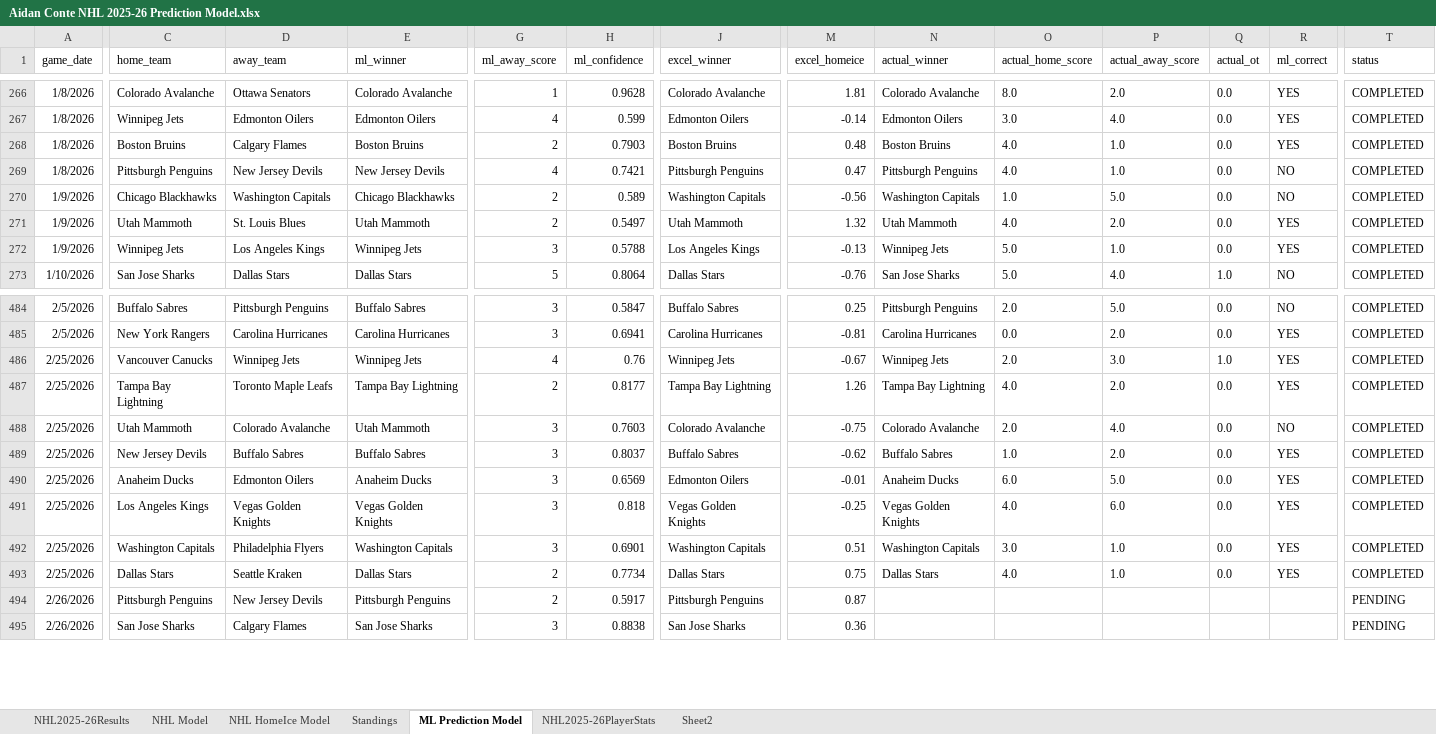
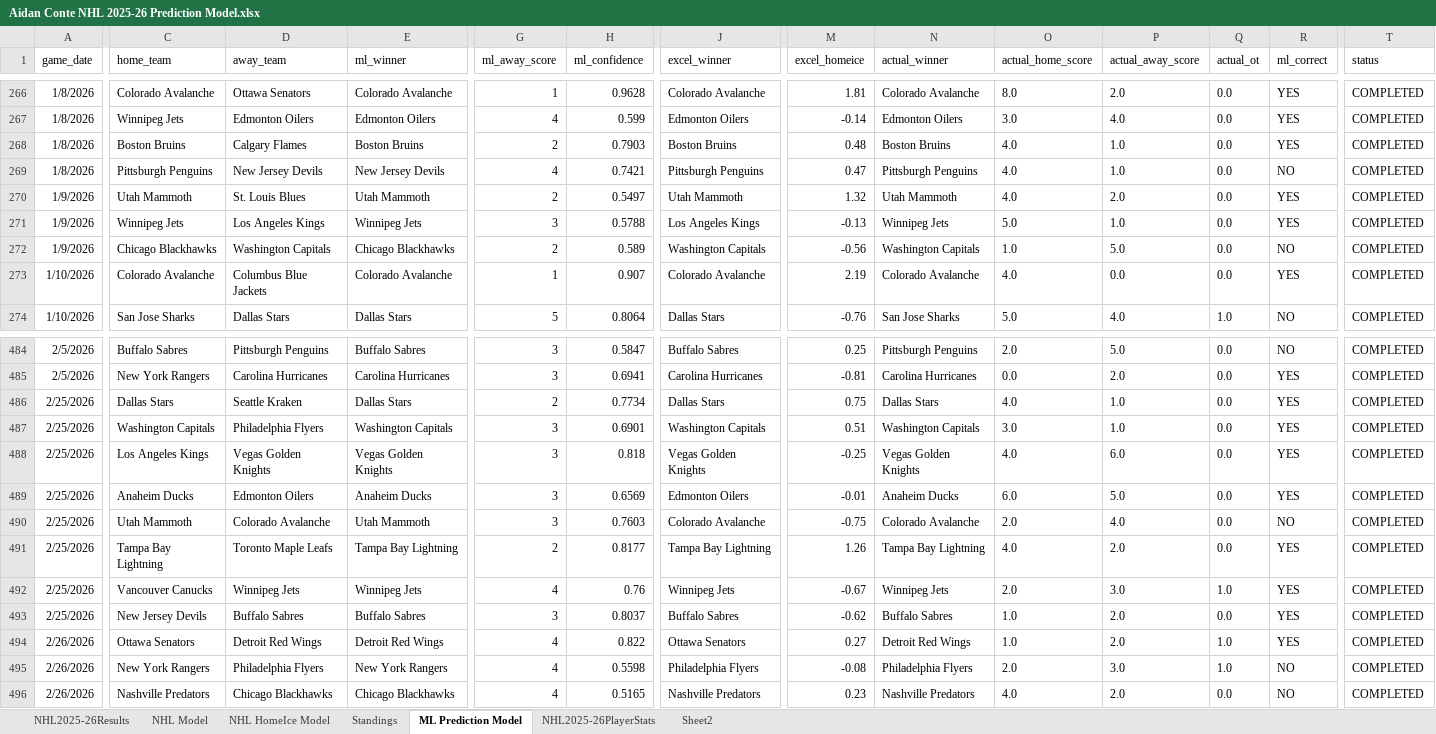
Before and after one commit to AidzNasty/NHL-Prediction-Model, an Excel workbook: Aidan Conte NHL 2025-26 Prediction Model.xlsx, sheet ML Prediction Model, drawn as a sheet; only a part is shown, gaps mark what is left out; values as stored, in another font and other column widths than the file's, no borders; table styles not drawn; removed rows and columns are numbered as before the commit, all else as after; rows hold the shown columns only; the diff covers the shown part only; the diff names each change by its address in the sheet, - before the commit and + after, or states it on an @@ line.

```diff
--- a/Aidan Conte NHL 2025-26 Prediction Model.xlsx (sheet ML Prediction Model)
+++ b/Aidan Conte NHL 2025-26 Prediction Model.xlsx (sheet ML Prediction Model)
@@ row 270 moved to row 272: 1/9/2026 @@
@@ row 280 moved to row 273: 1/10/2026 @@
@@ row 493 moved to row 486: 2/25/2026 @@
@@ row 492 moved to row 487: 2/25/2026 @@
@@ row 491 moved to row 488: 2/25/2026 @@
@@ row 490 moved to row 489: 2/25/2026 @@
@@ row 488 moved to row 490: 2/25/2026 @@
@@ row 487 moved to row 491: 2/25/2026 @@
-C494 (home_team): Pittsburgh Penguins
+C494 (home_team): Ottawa Senators
-D494 (away_team): New Jersey Devils
+D494 (away_team): Detroit Red Wings
-E494 (ml_winner): Pittsburgh Penguins
+E494 (ml_winner): Detroit Red Wings
-G494 (ml_away_score): 2
+G494 (ml_away_score): 4
-H494 (ml_confidence): 0.5917
+H494 (ml_confidence): 0.822
-J494 (excel_winner): Pittsburgh Penguins
+J494 (excel_winner): Ottawa Senators
-M494 (excel_homeice): 0.87
+M494 (excel_homeice): 0.27
-N494 (actual_winner): (empty)
+N494 (actual_winner): Detroit Red Wings
-O494 (actual_home_score): (empty)
+O494 (actual_home_score): 1.0
-P494 (actual_away_score): (empty)
+P494 (actual_away_score): 2.0
-Q494 (actual_ot): (empty)
+Q494 (actual_ot): 1.0
-R494 (ml_correct): (empty)
+R494 (ml_correct): YES
-T494 (status): PENDING
+T494 (status): COMPLETED
-row 495: 2/26/2026 | San Jose Sharks | Calgary Flames | San Jose Sharks | 3 | 0.8838 | San Jose Sharks | 0.36 |  |  |  |  |  | PENDING
+row 495: 2/26/2026 | New York Rangers | Philadelphia Flyers | New York Rangers | 4 | 0.5598 | Philadelphia Flyers | -0.08 | Philadelphia Flyers | 2.0 | 3.0 | 1.0 | NO | COMPLETED
+row 496: 2/26/2026 | Nashville Predators | Chicago Blackhawks | Chicago Blackhawks | 4 | 0.5165 | Nashville Predators | 0.23 | Nashville Predators | 4.0 | 2.0 | 0.0 | NO | COMPLETED
```
Also changed, not shown: 6 added rows, 3 removed rows, 241 moved rows and 82 edited cells elsewhere in this sheet, sheet NHL2025-26PlayerStats, sheet NHL HomeIce Model, sheet NHL Model, sheet Standings, sheet NHL2025-26Results.
